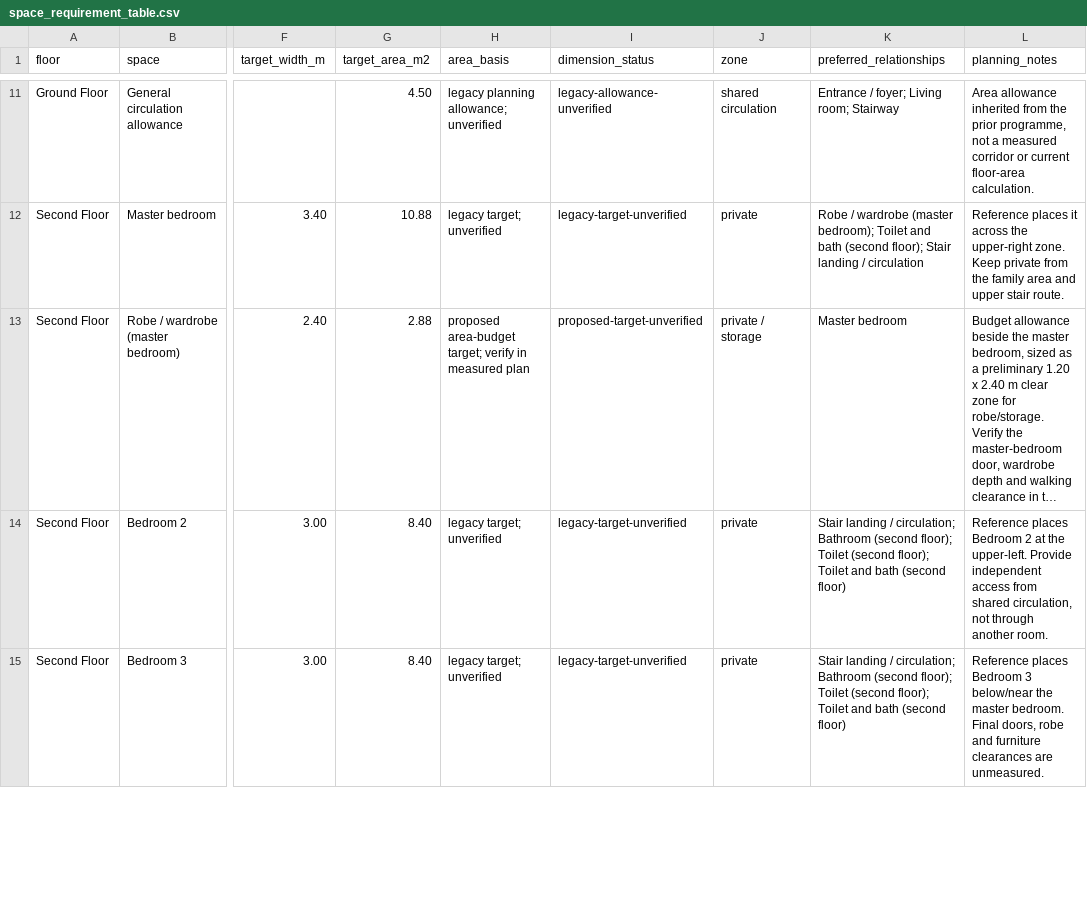
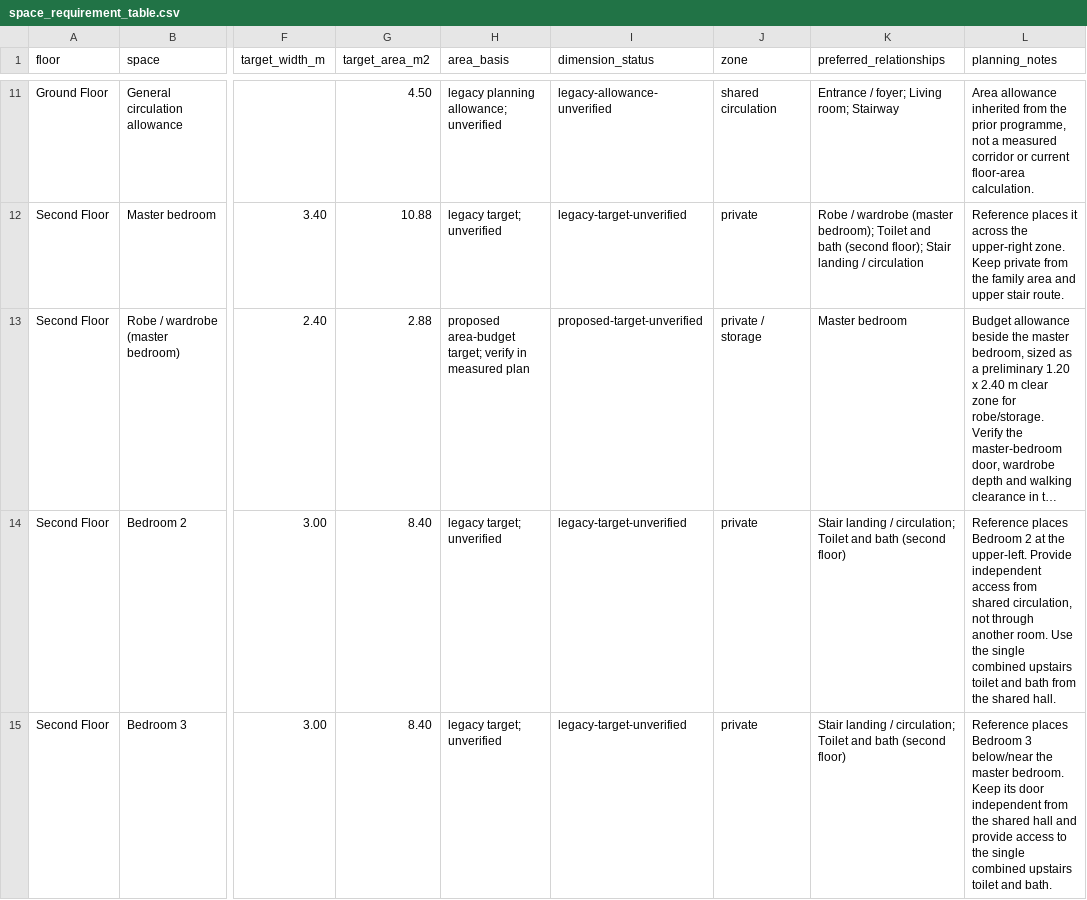
Before and after one commit to justryan-n2d/plate_2_bsd, a CSV file: space_planning/space_requirement_table.csv, drawn as a sheet; only a part is shown, gaps mark what is left out; long unchanged cells end in …; the diff covers the shown part only; the diff names each change by its address in the sheet, - before the commit and + after, or states it on an @@ line.

Commit message:
Apply Phase 3 upstairs wet-room simplification
Keep one combined upstairs Toilet and bath, remove the separate upstairs Bathroom and Toilet, and update the Phase 3 area budget, diagrams, A-03 preview, documentation, and validation rules. Leave the released 4.95 m² unallocated pending dimensioned layout.

```diff
--- a/space_planning/space_requirement_table.csv
+++ b/space_planning/space_requirement_table.csv
-K14:K15 (preferred_relationships): …/ circulation; Bathroom (second floor); Toilet (second floor); Toilet and…
+K14:K15 (preferred_relationships): …/ circulation; Toilet and…
-L14 (planning_notes): …another room.
+L14 (planning_notes): …another room. Use the single combined upstairs toilet and bath from the shared hall.
-L15 (planning_notes): …master bedroom. Final doors, robe and furniture clearances are unmeasured.
+L15 (planning_notes): …master bedroom. Keep its door independent from the shared hall and provide access to the single combined upstairs toilet and bath.
```
Also changed, not shown: 2 removed rows and 4 edited cells elsewhere in this file, calculations/phase3_area_budget.csv, space_planning/adjacency_matrix.csv, 13 other files.
